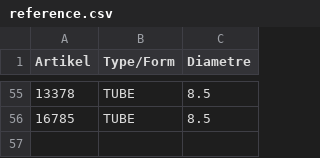
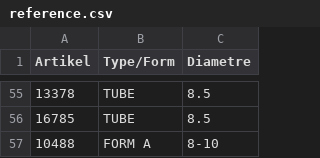
Before and after one commit to CryKun-Sudo/flying-dog-beers, a CSV file: local_data/reference.csv, drawn as a sheet; only a part is shown, gaps mark what is left out; the diff names each change by its address in the sheet, - before the commit and + after, or states it on an @@ line.

Commit message:
python update 7

```diff
--- a/local_data/reference.csv
+++ b/local_data/reference.csv
+row 57: 10488 | FORM A | 8-10
```
